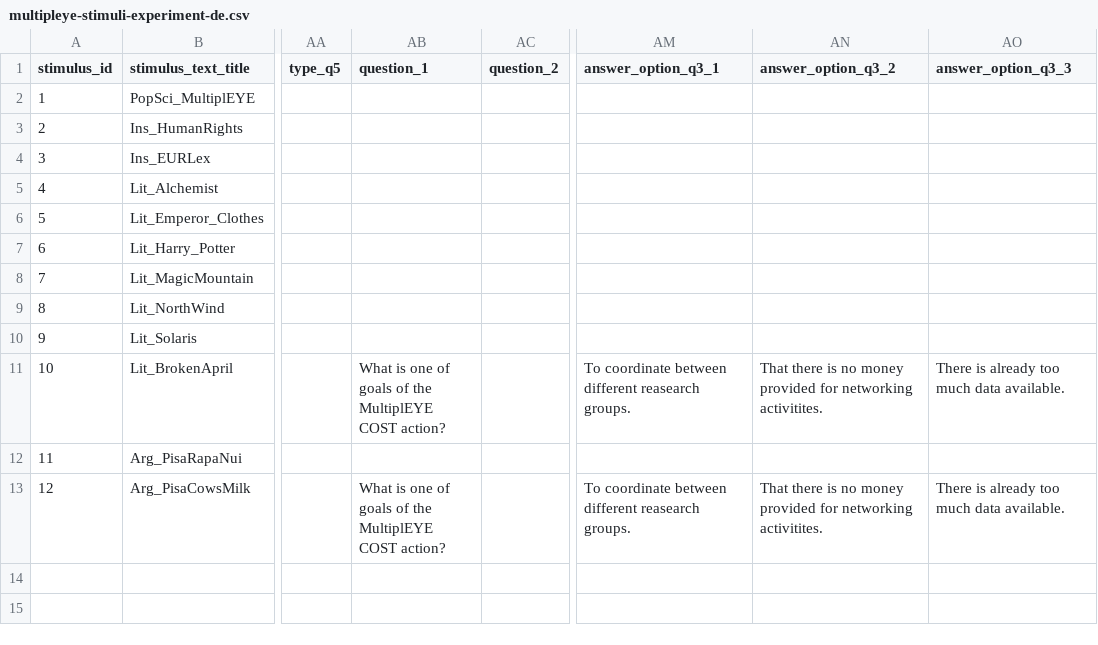
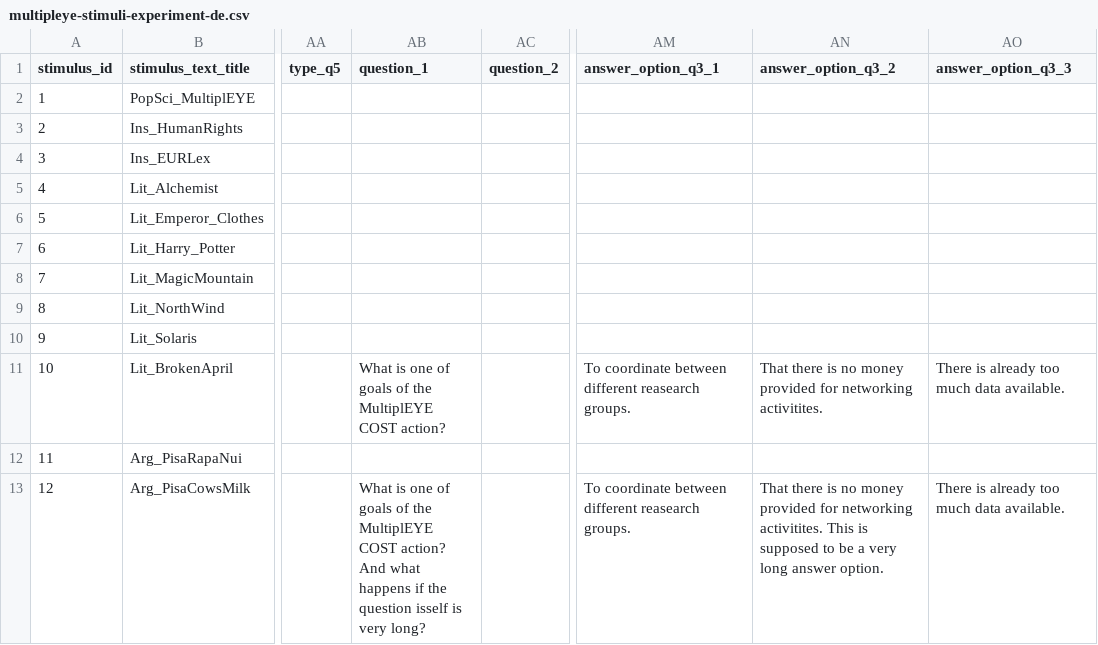
Before and after one commit to theDebbister/wg1-image-creation, a CSV file: stimuli_DE/multipleye-stimuli-experiment-de.csv (was stimuli_files/multipleye-stimuli-experiment-de.csv), drawn as a sheet; only a part is shown, gaps mark what is left out; the diff names each change by its address in the sheet, - before the commit and + after, or states it on an @@ line.

Commit message:
added new data files

```diff
--- a/stimuli_files/multipleye-stimuli-experiment-de.csv
+++ b/stimuli_DE/multipleye-stimuli-experiment-de.csv
-AB13 (question_1): …COST action?
+AB13 (question_1): …COST action? And what happens if the question isself is very long?
-AN13 (answer_option_q3_2): …networking activitites.
+AN13 (answer_option_q3_2): …networking activitites. This is supposed to be a very long answer option.
```
Also changed, not shown: 5 other files.
